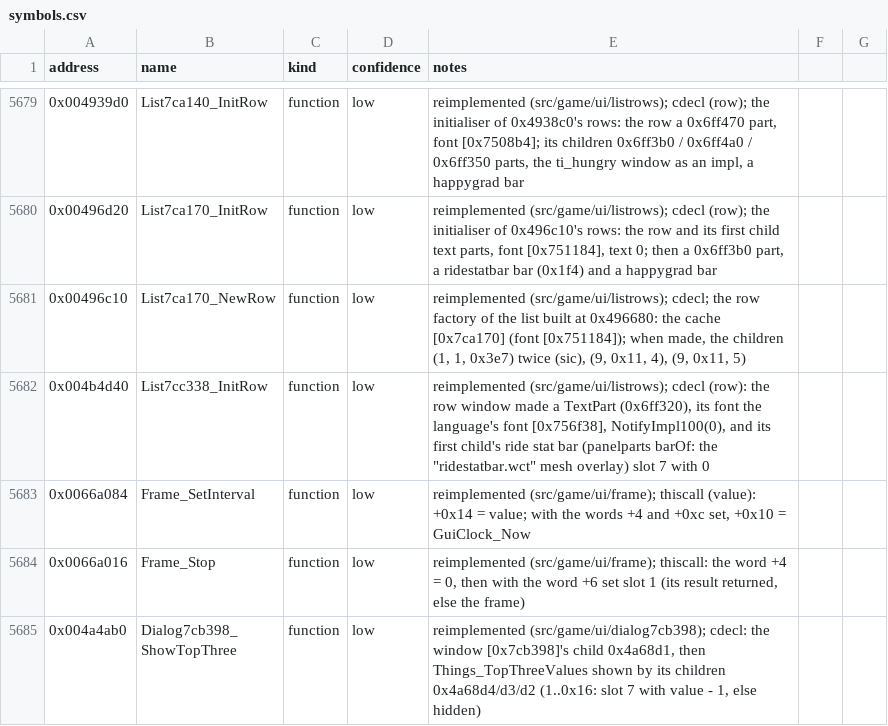
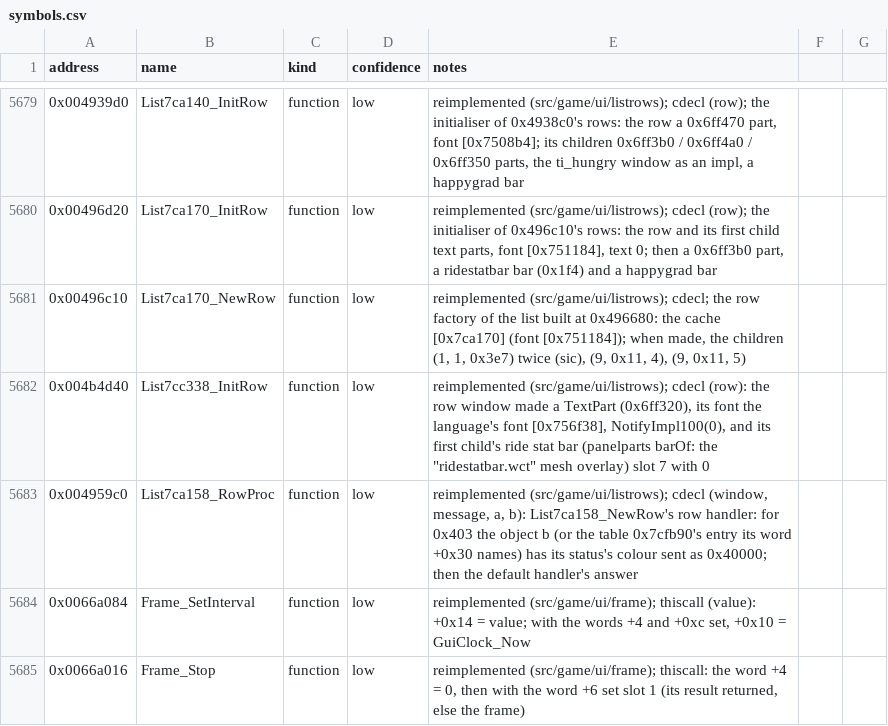
Before and after one commit to Noklef/TPW, a CSV file: re/symbols.csv, drawn as a sheet; only a part is shown, gaps mark what is left out; the shorter side is filled out with more unchanged rows; the diff names each change by its address in the sheet, - before the commit and + after, or states it on an @@ line.

```diff
--- a/re/symbols.csv
+++ b/re/symbols.csv
+row 5683: 0x004959c0 | List7ca158_RowProc | function | low | reimplemented (src/game/ui/listrows); cdecl (window, message, a, b): List7ca158_NewRow's row handler: for 0x403 the object b (or the table 0x7cfb90's entry its word +0x30 names) has its status's colour sent as 0x40000; then the default handler's answer
```
Also changed, not shown: 4 other files.
